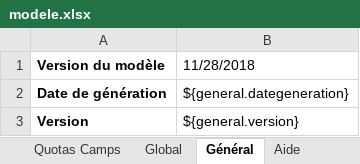
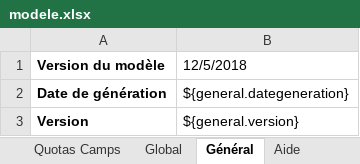
Before and after one commit to outilssgdf/analytiscout, an Excel workbook: fichiers/conf/modele.xlsx, sheet Général, drawn as a sheet; values as stored, in another font and other column widths than the file's, no borders; the diff names each change by its address in the sheet, - before the commit and + after, or states it on an @@ line.

Commit message:
Correction de format de date #3

```diff
--- a/fichiers/conf/modele.xlsx (sheet Général)
+++ b/fichiers/conf/modele.xlsx (sheet Général)
-B1: 11/28/2018
+B1: 12/5/2018
```
